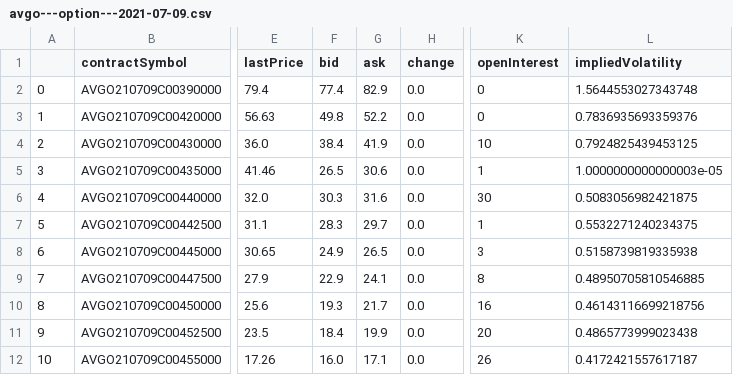
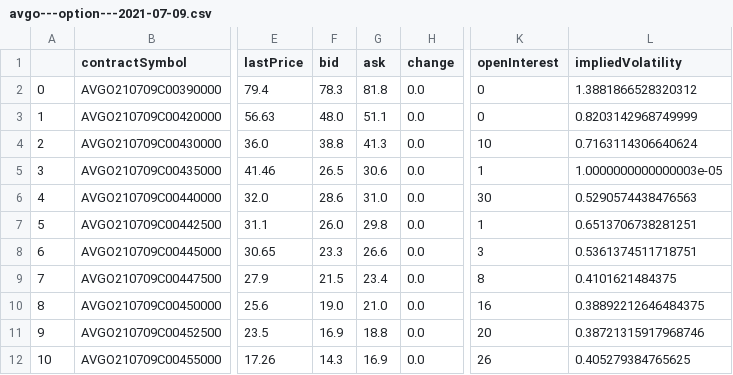
Before and after one commit to hershyz/hamoc-tools, a CSV file: server/options/avgo---option---2021-07-09.csv, drawn as a sheet; only a part is shown, gaps mark what is left out; the diff covers the shown part only; the diff names each change by its address in the sheet, - before the commit and + after, or states it on an @@ line.

```diff
--- a/server/options/avgo---option---2021-07-09.csv
+++ b/server/options/avgo---option---2021-07-09.csv
-F2 (bid): 77.4
+F2 (bid): 78.3
-G2 (ask): 82.9
+G2 (ask): 81.8
-L2 (impliedVolatility): 1.5644553027343748
+L2 (impliedVolatility): 1.3881866528320312
-F3 (bid): 49.8
+F3 (bid): 48.0
-G3 (ask): 52.2
+G3 (ask): 51.1
-L3 (impliedVolatility): 0.7836935693359376
+L3 (impliedVolatility): 0.8203142968749999
-F4 (bid): 38.4
+F4 (bid): 38.8
-G4 (ask): 41.9
+G4 (ask): 41.3
-L4 (impliedVolatility): 0.7924825439453125
+L4 (impliedVolatility): 0.7163114306640624
-F6 (bid): 30.3
+F6 (bid): 28.6
-G6 (ask): 31.6
+G6 (ask): 31.0
-L6 (impliedVolatility): 0.5083056982421875
+L6 (impliedVolatility): 0.5290574438476563
-F7 (bid): 28.3
+F7 (bid): 26.0
-G7 (ask): 29.7
+G7 (ask): 29.8
-L7 (impliedVolatility): 0.5532271240234375
+L7 (impliedVolatility): 0.6513706738281251
-F8 (bid): 24.9
+F8 (bid): 23.3
-G8 (ask): 26.5
+G8 (ask): 26.6
-L8 (impliedVolatility): 0.5158739819335938
+L8 (impliedVolatility): 0.5361374511718751
-F9 (bid): 22.9
+F9 (bid): 21.5
-G9 (ask): 24.1
+G9 (ask): 23.4
-L9 (impliedVolatility): 0.48950705810546885
+L9 (impliedVolatility): 0.4101621484375
-F10 (bid): 19.3
+F10 (bid): 19.0
-G10 (ask): 21.7
+G10 (ask): 21.0
-L10 (impliedVolatility): 0.46143116699218756
+L10 (impliedVolatility): 0.38892212646484375
-F11 (bid): 18.4
+F11 (bid): 16.9
-G11 (ask): 19.9
+G11 (ask): 18.8
-L11 (impliedVolatility): 0.4865773999023438
+L11 (impliedVolatility): 0.38721315917968746
-F12 (bid): 16.0
+F12 (bid): 14.3
-G12 (ask): 17.1
+G12 (ask): 16.9
-L12 (impliedVolatility): 0.4172421557617187
+L12 (impliedVolatility): 0.405279384765625
```
Also changed, not shown: 76 edited cells elsewhere in this file, server/options/aapl---option---2021-07-09.csv, server/options/goog---option---2021-07-09.csv, 8 other files.
